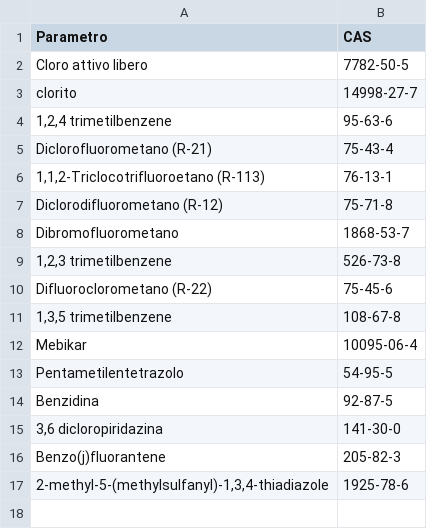
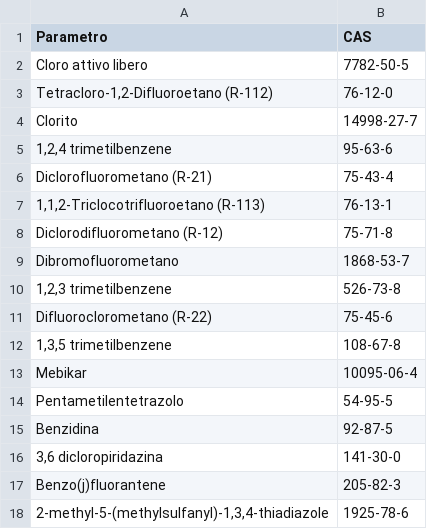
Before and after one commit to whow-project/datasets, a CSV file: RML-RULES/chemical-substances-mappings/missing-cas-parameters.csv, drawn as a sheet.

```diff
--- a/RML-RULES/chemical-substances-mappings/missing-cas-parameters.csv
+++ b/RML-RULES/chemical-substances-mappings/missing-cas-parameters.csv
@@ -2,3 +2,4 @@ Parametro,CAS
 Cloro attivo libero,7782-50-5
-clorito,14998-27-7
+"Tetracloro-1,2-Difluoroetano (R-112)",76-12-0
+Clorito,14998-27-7
 "1,2,4 trimetilbenzene",95-63-6
```
Also changed, not shown: RML-RULES/observable-properties-mappings/concentration-observable-properties-dataset.csv, 9 other files.
